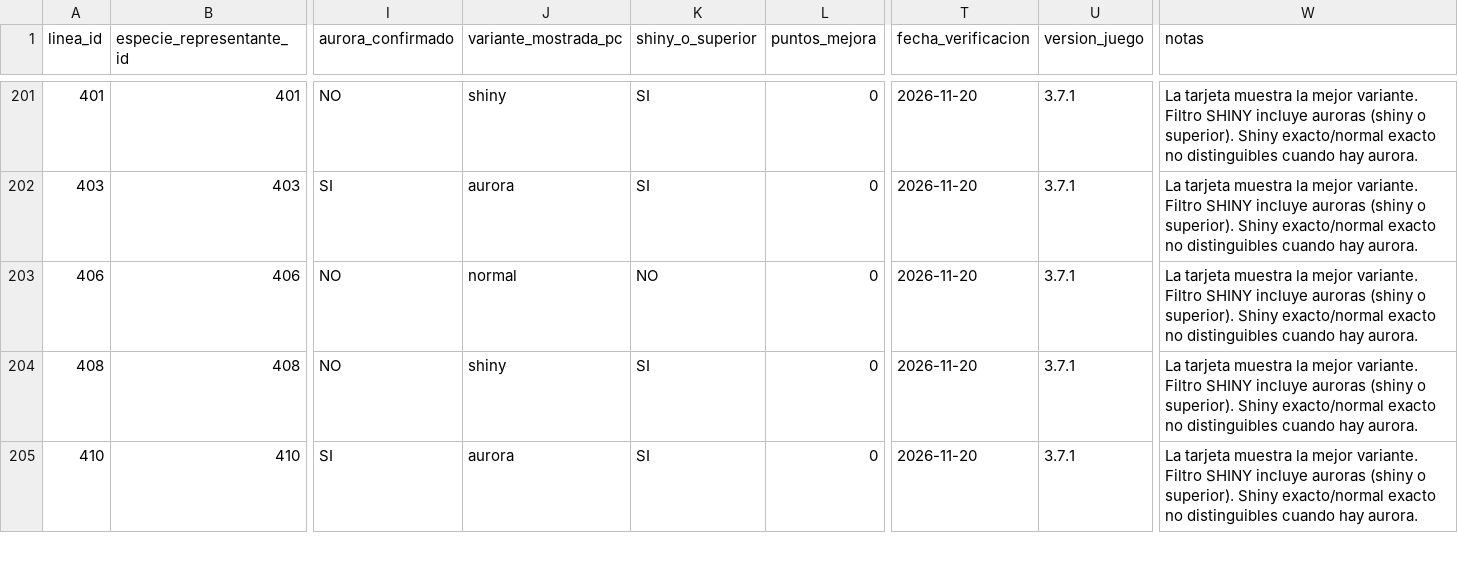
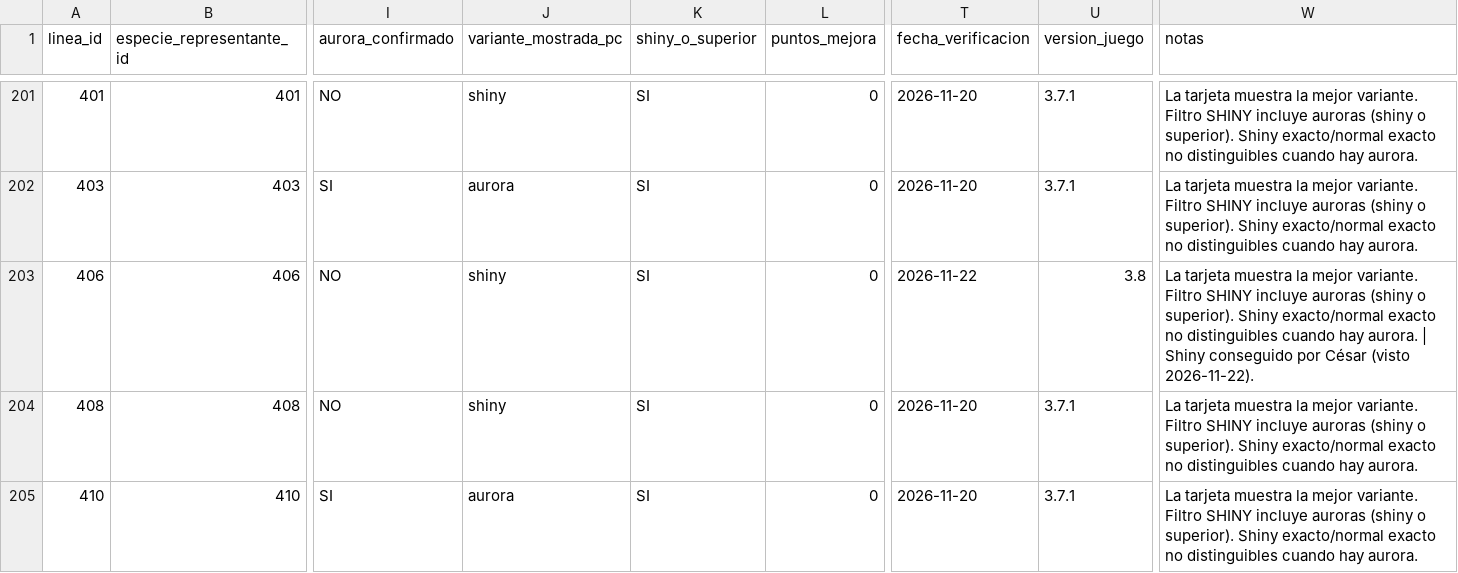
Before and after one commit to Cesarj9/Outfit, a CSV file: pokelike/coleccion_pokelike.csv, drawn as a sheet; only a part is shown, gaps mark what is left out; the diff names each change by its address in the sheet, - before the commit and + after, or states it on an @@ line.

```diff
--- a/pokelike/coleccion_pokelike.csv
+++ b/pokelike/coleccion_pokelike.csv
-J203 (variante_mostrada_pc): normal
+J203 (variante_mostrada_pc): shiny
-K203 (shiny_o_superior): NO
+K203 (shiny_o_superior): SI
-T203 (fecha_verificacion): 2026-11-20
+T203 (fecha_verificacion): 2026-11-22
-U203 (version_juego): 3.7.1
+U203 (version_juego): 3.8
-W203 (notas): …hay aurora.
+W203 (notas): …hay aurora. | Shiny conseguido por César (visto 2026-11-22).
```
Also changed, not shown: 3 other files.
